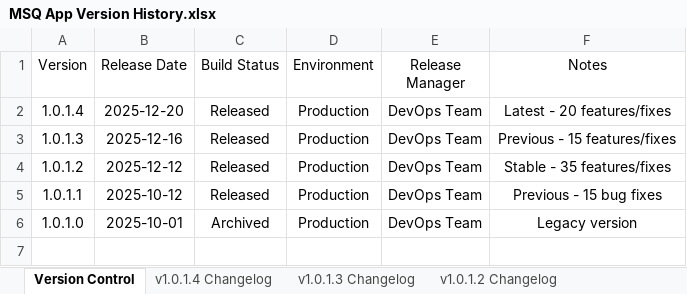
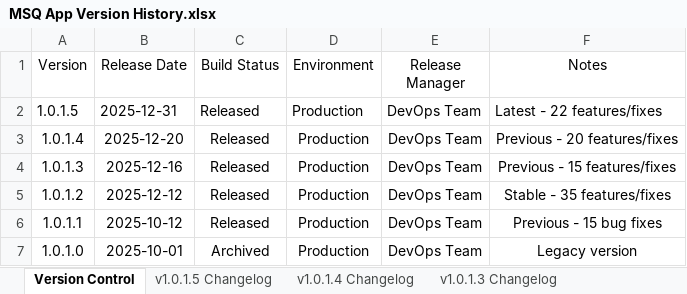
Before and after one commit to redlitmus-in/MeterSquare, an Excel workbook: MSQ App Version History.xlsx, sheet Version Control, drawn as a sheet; values as stored, in another font and other column widths than the file's, no borders; addresses are those after the commit; the diff names each change by its address in the sheet, - before the commit and + after, or states it on an @@ line.

Commit message:
version update

```diff
--- a/MSQ App Version History.xlsx (sheet Version Control)
+++ b/MSQ App Version History.xlsx (sheet Version Control)
+sheet tab: v1.0.1.5 Changelog
+row 2: 1.0.1.5 | 2025-12-31 | Released | Production | DevOps Team | Latest - 22 features/fixes
-F3 (Notes): Latest - 20 features/fixes
+F3 (Notes): Previous - 20 features/fixes
```
Also changed, not shown: sheet Version History Summary, sheet Deployment Notes, 2 other files.
